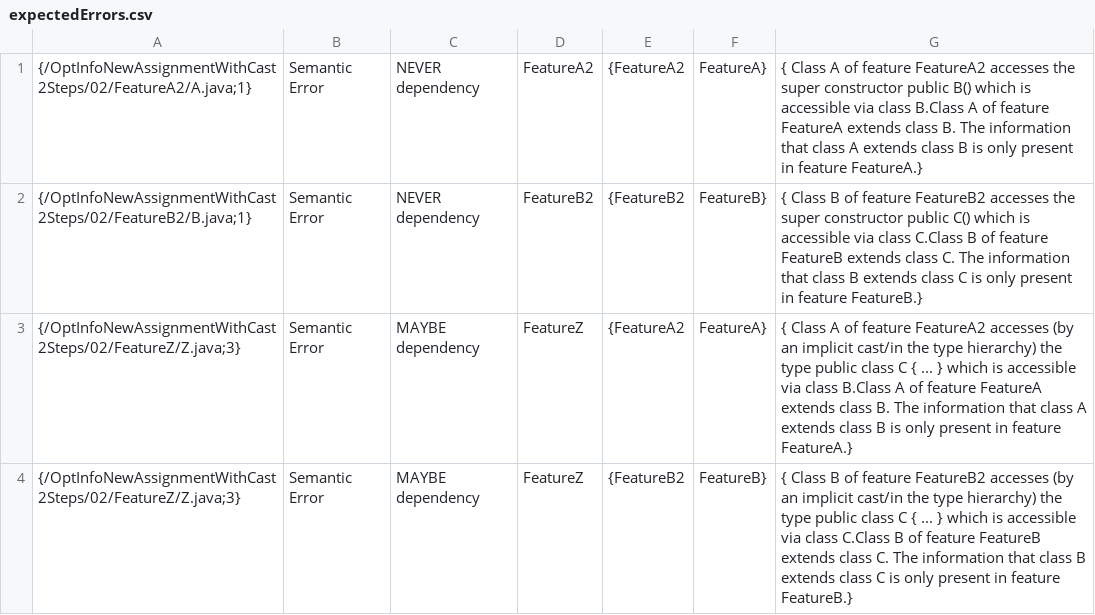
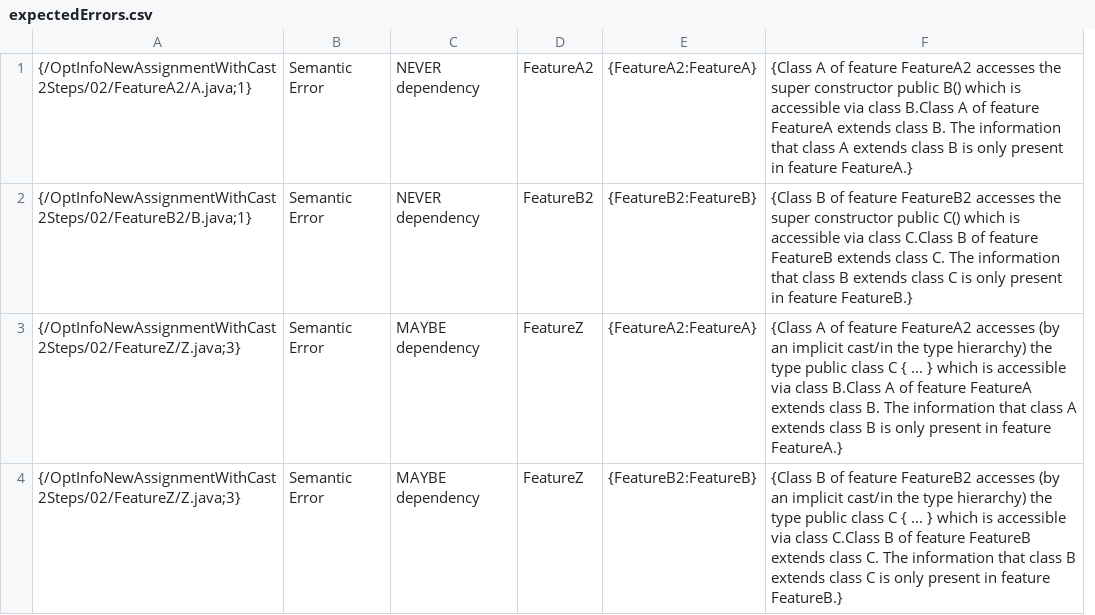
Before and after one commit to SergiyKolesnikov/fuji, a CSV file: tests_typechecker_novariability/OptInfoNewAssignmentWithCast2Steps/02/expectedErrors.csv, drawn as a sheet; removed rows and columns are numbered as before the commit, all else as after; the diff names each change by its address in the sheet, - before the commit and + after, or states it on an @@ line.

```diff
--- a/tests_typechecker_novariability/OptInfoNewAssignmentWithCast2Steps/02/expectedErrors.csv
+++ b/tests_typechecker_novariability/OptInfoNewAssignmentWithCast2Steps/02/expectedErrors.csv
-column E, rows 1-4: {FeatureA2 | {FeatureB2 | {FeatureA2 | {FeatureB2
-column F, rows 1-4: FeatureA} | FeatureB} | FeatureA} | FeatureB}
-column G, rows 1-4: { Class A of feature FeatureA2 accesses the super constructor public B() which is accessible via class B.Class A of feature FeatureA extends class B. The information that class A extends class B is only present in feature FeatureA.} | { Class B of feature FeatureB2 accesses the super constructor public C() which is accessible via class C.Class B of feature FeatureB extends class C. The information that class B extends class C is only present in feature FeatureB.} | { Class A of feature FeatureA2 accesses (by an implicit cast/in the type hierarchy) the type public class C { ... } which is accessible via class B.Class A of feature FeatureA extends class B. The information that class A extends class B is only present in feature FeatureA.} | { Class B of feature FeatureB2 accesses (by an implicit cast/in the type hierarchy) the type public class C { ... } which is accessible via class C.Class B of feature FeatureB extends class C. The information that class B extends class C is only present in feature FeatureB.}
+column E, rows 1-4: {FeatureA2:FeatureA} | {FeatureB2:FeatureB} | {FeatureA2:FeatureA} | {FeatureB2:FeatureB}
+column F, rows 1-4: {Class A of feature FeatureA2 accesses the super constructor public B() which is accessible via class B.Class A of feature FeatureA extends class B. The information that class A extends class B is only present in feature FeatureA.} | {Class B of feature FeatureB2 accesses the super constructor public C() which is accessible via class C.Class B of feature FeatureB extends class C. The information that class B extends class C is only present in feature FeatureB.} | {Class A of feature FeatureA2 accesses (by an implicit cast/in the type hierarchy) the type public class C { ... } which is accessible via class B.Class A of feature FeatureA extends class B. The information that class A extends class B is only present in feature FeatureA.} | {Class B of feature FeatureB2 accesses (by an implicit cast/in the type hierarchy) the type public class C { ... } which is accessible via class C.Class B of feature FeatureB extends class C. The information that class B extends class C is only present in feature FeatureB.}
```
Also changed, not shown: tests_typechecker/FieldAccess/01/expectedErrors.csv, tests_typechecker/FieldAccess/02/expectedErrors.csv, 57 other files.
